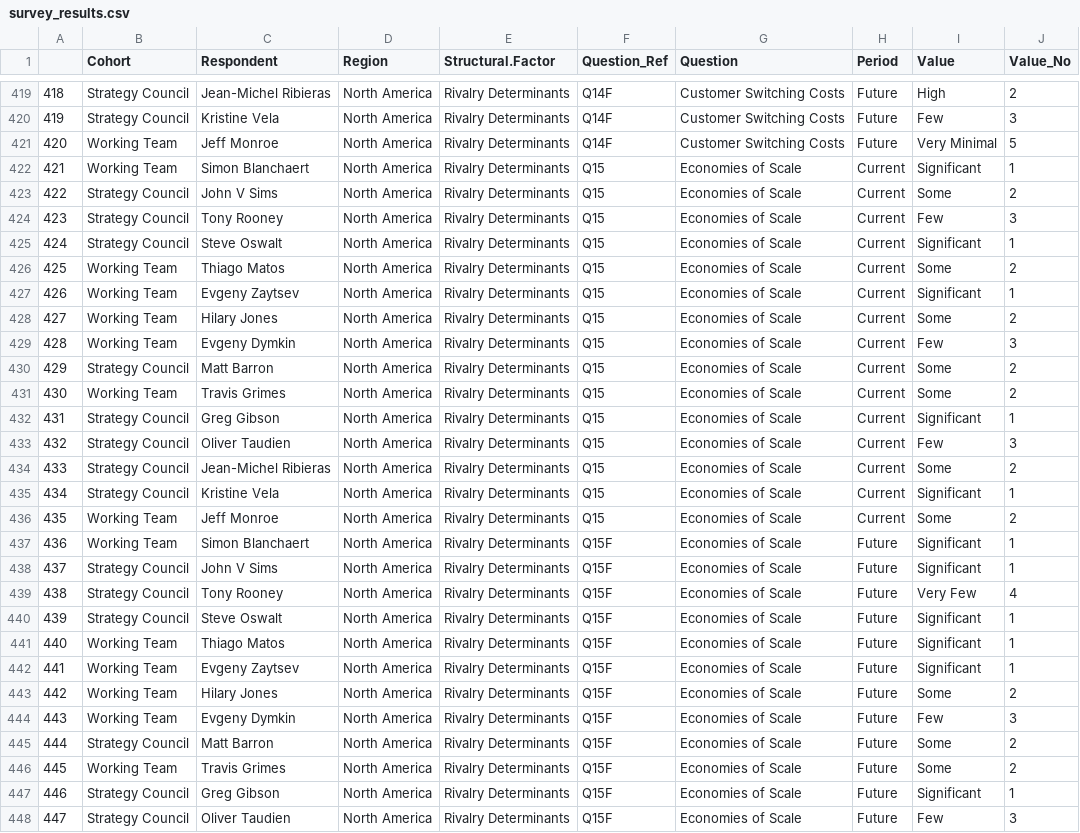
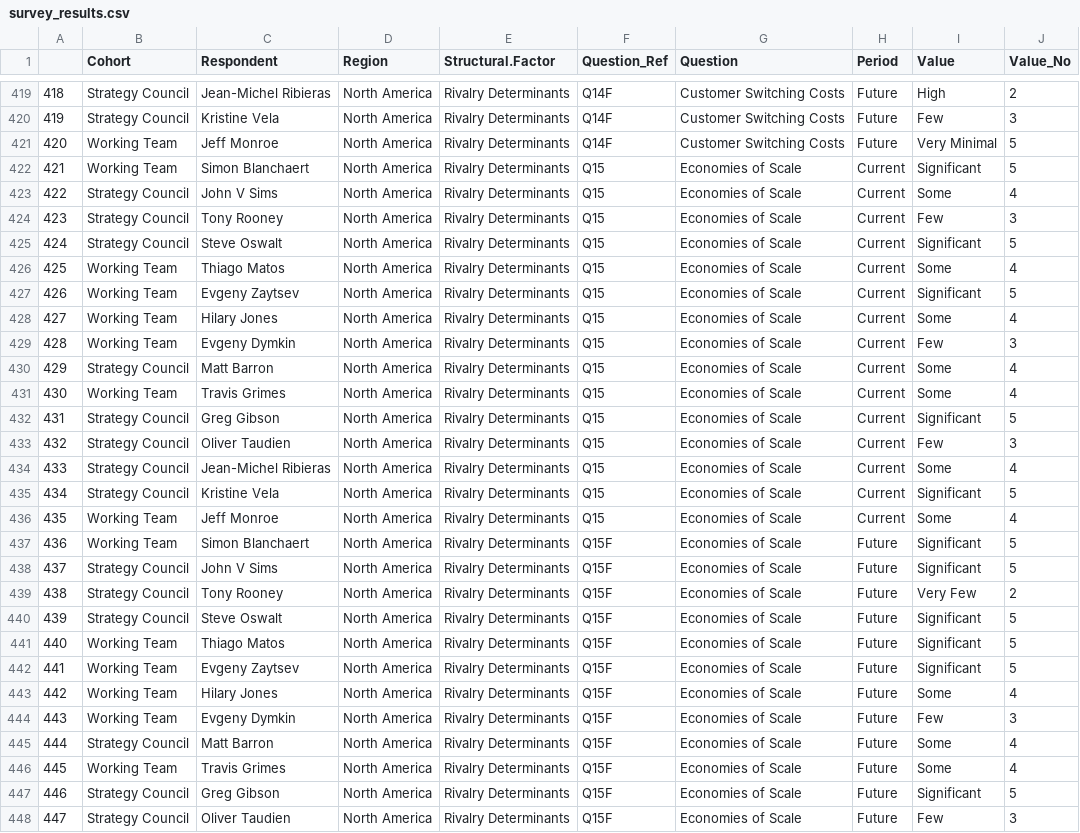
Before and after one commit to monroeanalytics/survey, a CSV file: survey_results.csv, drawn as a sheet; only a part is shown, gaps mark what is left out; the diff covers the shown part only; the diff names each change by its address in the sheet, - before the commit and + after, or states it on an @@ line.

```diff
--- a/survey_results.csv
+++ b/survey_results.csv
-J422 (Value_No): 1
+J422 (Value_No): 5
-J423 (Value_No): 2
+J423 (Value_No): 4
-J425 (Value_No): 1
+J425 (Value_No): 5
-J426 (Value_No): 2
+J426 (Value_No): 4
-J427 (Value_No): 1
+J427 (Value_No): 5
-J428 (Value_No): 2
+J428 (Value_No): 4
-J430:J431 (Value_No): 2
+J430:J431 (Value_No): 4
-J432 (Value_No): 1
+J432 (Value_No): 5
-J434 (Value_No): 2
+J434 (Value_No): 4
-J435 (Value_No): 1
+J435 (Value_No): 5
-J436 (Value_No): 2
+J436 (Value_No): 4
-J437:J438 (Value_No): 1
+J437:J438 (Value_No): 5
-J439 (Value_No): 4
+J439 (Value_No): 2
-J440:J442 (Value_No): 1
+J440:J442 (Value_No): 5
-J443 (Value_No): 2
+J443 (Value_No): 4
-J445:J446 (Value_No): 2
+J445:J446 (Value_No): 4
-J447 (Value_No): 1
+J447 (Value_No): 5
```
Also changed, not shown: 55 edited cells elsewhere in this file, stat_summary.csv.
